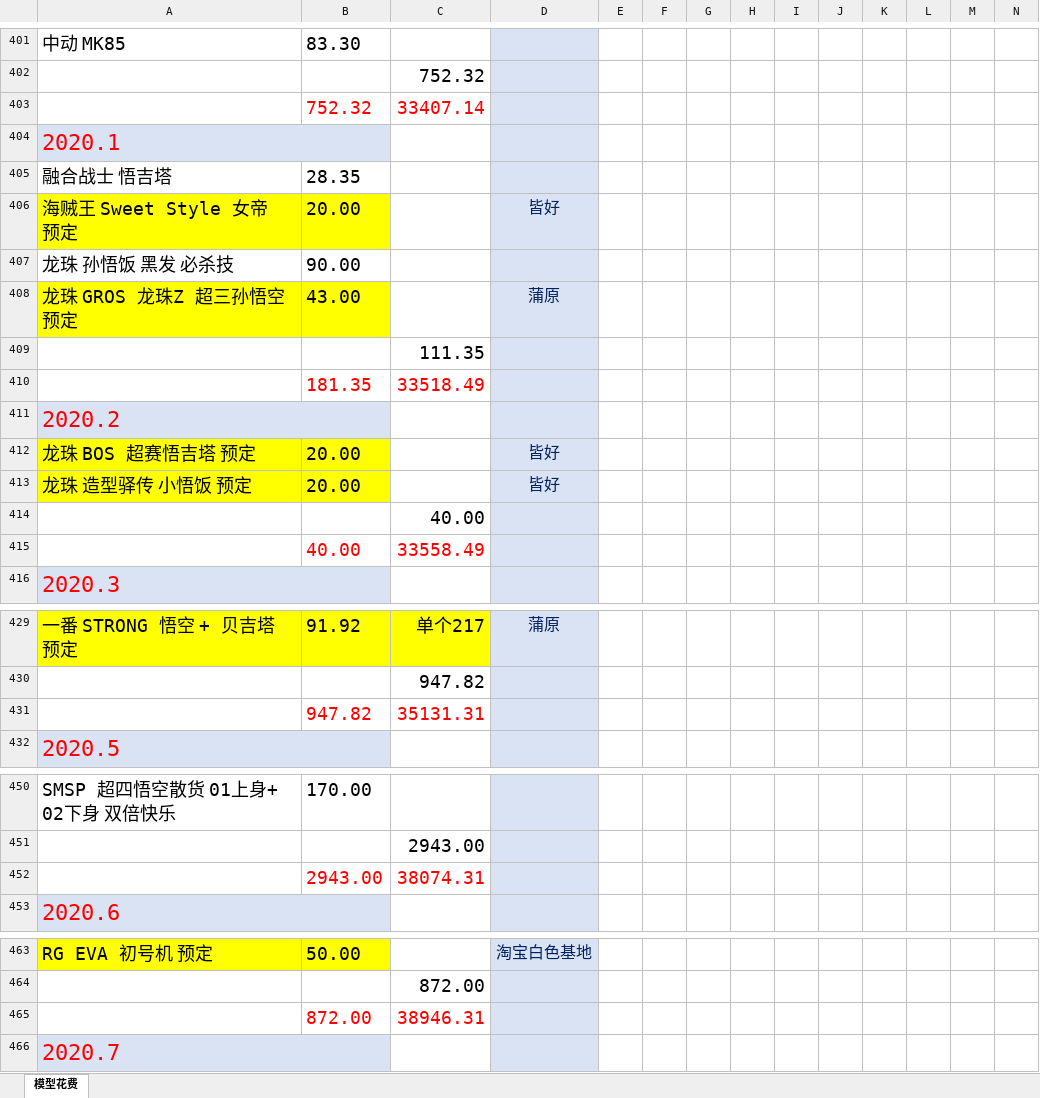
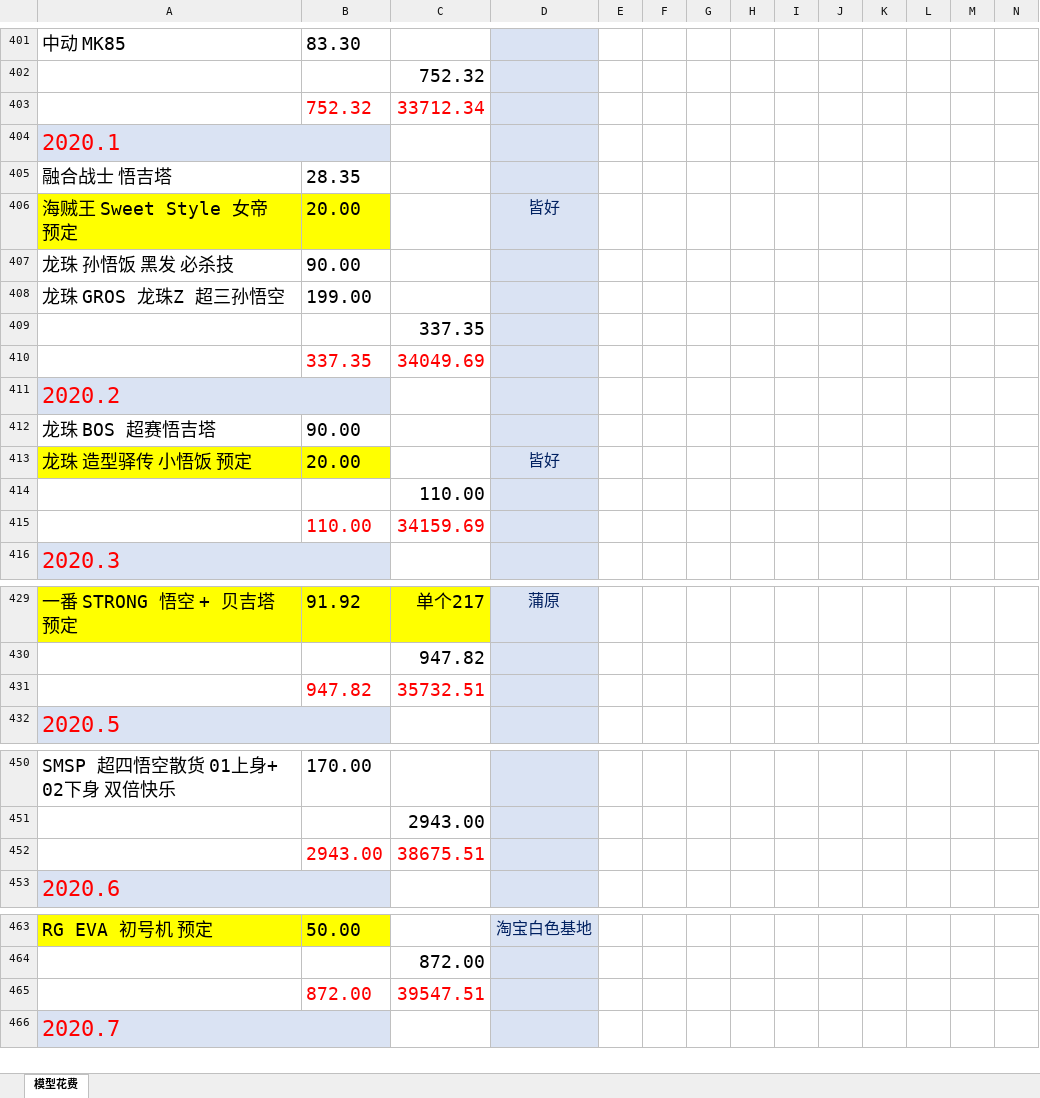
Before and after one commit to wlq82882984/RankTest, an Excel workbook: 健身文档/模型花费.xlsx, sheet 模型花费, drawn as a sheet; only a part is shown, gaps mark what is left out; values as stored, in another font and other column widths than the file's, no borders; removed rows and columns are numbered as before the commit, all else as after; rows hold the shown columns only; the diff covers the shown part only; the diff names each change by its address in the sheet, - before the commit and + after, or states it on an @@ line.

```diff
--- a/健身文档/模型花费.xlsx (sheet 模型花费)
+++ b/健身文档/模型花费.xlsx (sheet 模型花费)
-C403: 33407.14
+C403: 33712.34
-row 408: 龙珠 GROS 龙珠Z 超三孙悟空 预定 | 43.00 |  | 蒲原
+row 408: 龙珠 GROS 龙珠Z 超三孙悟空 | 199.00
-C409: 111.35
+C409: 337.35
-row 410:  | 181.35 | 33518.49
+row 410:  | 337.35 | 34049.69
-row 412: 龙珠 BOS 超赛悟吉塔 预定 | 20.00 |  | 皆好
+row 412: 龙珠 BOS 超赛悟吉塔 | 90.00
-C414: 40.00
+C414: 110.00
-row 415:  | 40.00 | 33558.49
+row 415:  | 110.00 | 34159.69
-C431: 35131.31
+C431: 35732.51
-C452: 38074.31
+C452: 38675.51
-C465: 38946.31
+C465: 39547.51
```
Also changed, not shown: 8 added rows, 8 removed rows, 8 edited cells and cell formats elsewhere in this sheet.
